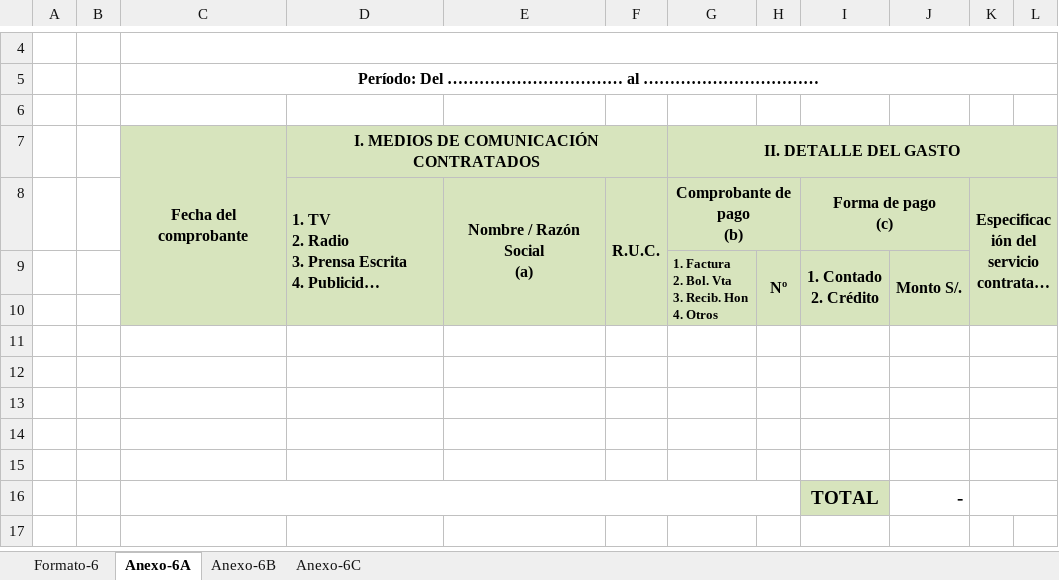
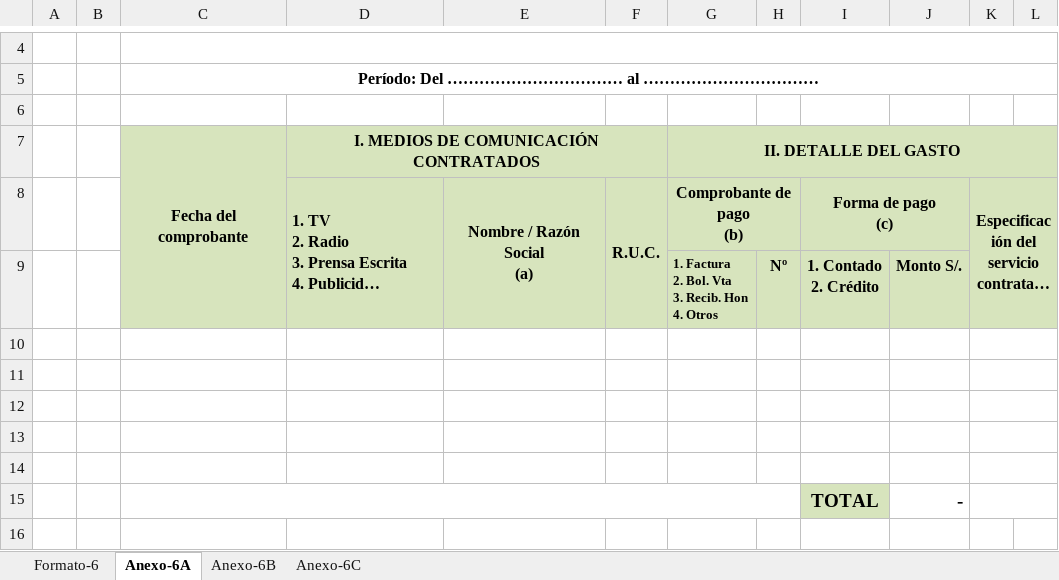
Before and after one commit to bryanvaldez/ui, an Excel workbook: src/main/resources/formatos/Formato_6.xlsx, sheet Anexo-6A, drawn as a sheet; only a part is shown, gaps mark what is left out; long unchanged cells end in …; values as stored, in another font and other column widths than the file's, no borders; the diff names each change by its address in the sheet, - before the commit and + after, or states it on an @@ line.

```diff
--- a/src/main/resources/formatos/Formato_6.xlsx (sheet Anexo-6A)
+++ b/src/main/resources/formatos/Formato_6.xlsx (sheet Anexo-6A)
-C7:C10 merged
+C7:C9 merged
-D8:D10 merged
+D8:D9 merged
-E8:E10 merged
+E8:E9 merged
-F8:F10 merged
+F8:F9 merged
-K8:L10 merged
+K8:L9 merged
-G9:G10 merged
-H9:H10 merged
-I9:I10 merged
-J9:J10 merged
-C10:L10 fill: #D7E4BD
+C10:L10 fill: none
+K10:L10 merged
-row 15: (empty)
```
Also changed, not shown: sheet Anexo-6B, sheet Formato-6, sheet Anexo-6C, src/main/resources/formatos/Formato_5.xlsx.
